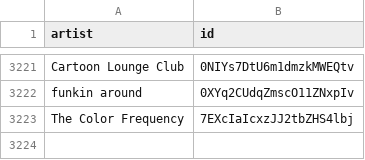
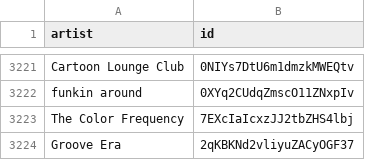
Before and after one commit to BenediktBahl/spotify-ai-blocker, a CSV file: SpotifyAiArtists.csv, drawn as a sheet; only a part is shown, gaps mark what is left out.

```diff
--- a/SpotifyAiArtists.csv
+++ b/SpotifyAiArtists.csv
@@ -3223 +3223,2 @@ funkin around,0XYq2CUdqZmscO11ZNxpIv
 The Color Frequency,7EXcIaIcxzJJ2tbZHS4lbj
+Groove Era,2qKBKNd2vliyuZACyOGF37
```
